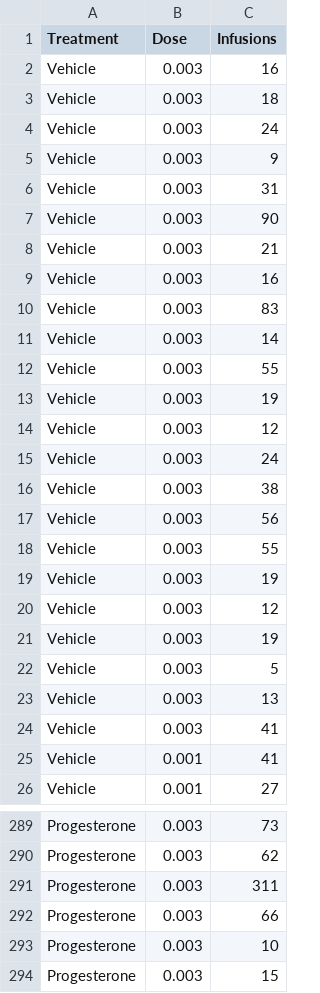
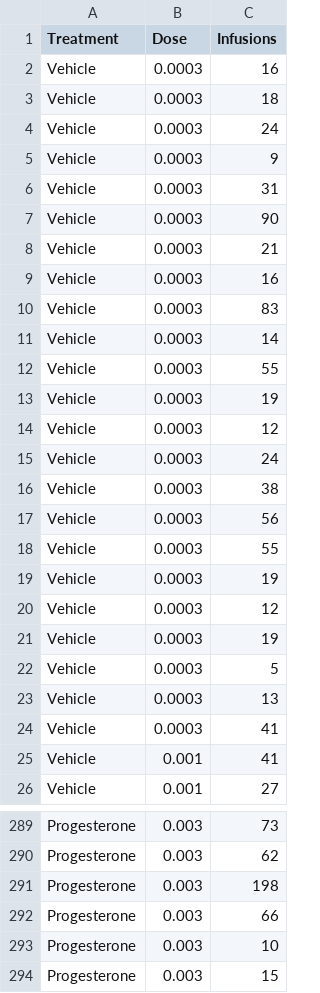
Before and after one commit to marksmithpsy/dataviz2024, a CSV file: 15_Line Plot Data.csv, drawn as a sheet; only a part is shown, gaps mark what is left out; the diff covers the shown part only.

```diff
--- a/15_Line Plot Data.csv
+++ b/15_Line Plot Data.csv
@@ -1,25 +1,25 @@
 Treatment,Dose,Infusions
-Vehicle,0.003,16
-Vehicle,0.003,18
-Vehicle,0.003,24
-Vehicle,0.003,9
-Vehicle,0.003,31
-Vehicle,0.003,90
-Vehicle,0.003,21
-Vehicle,0.003,16
-Vehicle,0.003,83
-Vehicle,0.003,14
-Vehicle,0.003,55
-Vehicle,0.003,19
-Vehicle,0.003,12
-Vehicle,0.003,24
-Vehicle,0.003,38
-Vehicle,0.003,56
-Vehicle,0.003,55
-Vehicle,0.003,19
-Vehicle,0.003,12
-Vehicle,0.003,19
-Vehicle,0.003,5
-Vehicle,0.003,13
-Vehicle,0.003,41
+Vehicle,0.0003,16
+Vehicle,0.0003,18
+Vehicle,0.0003,24
+Vehicle,0.0003,9
+Vehicle,0.0003,31
+Vehicle,0.0003,90
+Vehicle,0.0003,21
+Vehicle,0.0003,16
+Vehicle,0.0003,83
+Vehicle,0.0003,14
+Vehicle,0.0003,55
+Vehicle,0.0003,19
+Vehicle,0.0003,12
+Vehicle,0.0003,24
+Vehicle,0.0003,38
+Vehicle,0.0003,56
+Vehicle,0.0003,55
+Vehicle,0.0003,19
+Vehicle,0.0003,12
+Vehicle,0.0003,19
+Vehicle,0.0003,5
+Vehicle,0.0003,13
+Vehicle,0.0003,41
 Vehicle,0.001,41
@@ -290,3 +290,3 @@ Progesterone,0.003,73
 Progesterone,0.003,62
-Progesterone,0.003,311
+Progesterone,0.003,198
 Progesterone,0.003,66
```
Also changed, not shown: 46 edited cells elsewhere in this file.
